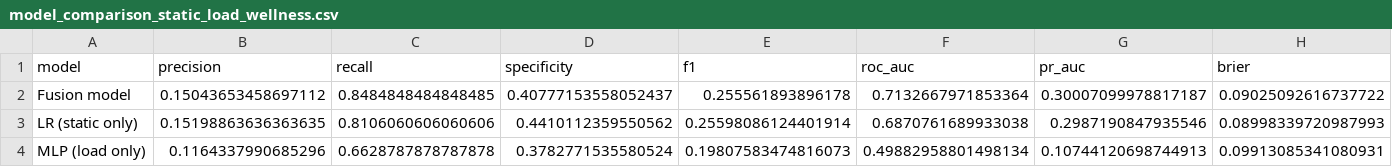
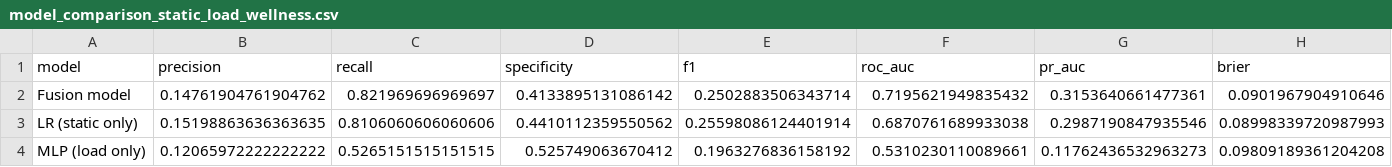
Before and after one commit to pr1thvi16/football-injury-risk-predication-and-analysis, a CSV file: results/paper/model_comparison_static_load_wellness.csv, drawn as a sheet; only a part is shown; the diff covers the shown part only; the diff names each change by its address in the sheet, - before the commit and + after, or states it on an @@ line.

```diff
--- a/results/paper/model_comparison_static_load_wellness.csv
+++ b/results/paper/model_comparison_static_load_wellness.csv
-B2 (precision): 0.15043653458697112
+B2 (precision): 0.14761904761904762
-C2 (recall): 0.8484848484848485
+C2 (recall): 0.821969696969697
-D2 (specificity): 0.40777153558052437
+D2 (specificity): 0.4133895131086142
-E2 (f1): 0.255561893896178
+E2 (f1): 0.2502883506343714
-F2 (roc_auc): 0.7132667971853364
+F2 (roc_auc): 0.7195621949835432
-G2 (pr_auc): 0.30007099978817187
+G2 (pr_auc): 0.3153640661477361
-H2 (brier): 0.09025092616737722
+H2 (brier): 0.0901967904910646
-B4 (precision): 0.1164337990685296
+B4 (precision): 0.12065972222222222
-C4 (recall): 0.6628787878787878
+C4 (recall): 0.5265151515151515
-D4 (specificity): 0.3782771535580524
+D4 (specificity): 0.525749063670412
-E4 (f1): 0.19807583474816073
+E4 (f1): 0.1963276836158192
-F4 (roc_auc): 0.49882958801498134
+F4 (roc_auc): 0.5310230110089661
-G4 (pr_auc): 0.10744120698744913
+G4 (pr_auc): 0.11762436532963273
-H4 (brier): 0.09913085341080931
+H4 (brier): 0.09809189361204208
```
Also changed, not shown: 42 edited cells elsewhere in this file, results/paper/ablation_static_load_wellness.csv, results/paper/calibration_static_load_wellness.csv, 18 other files.
